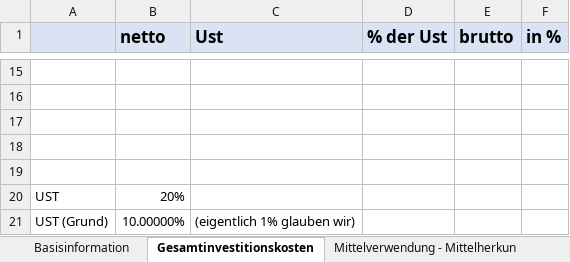
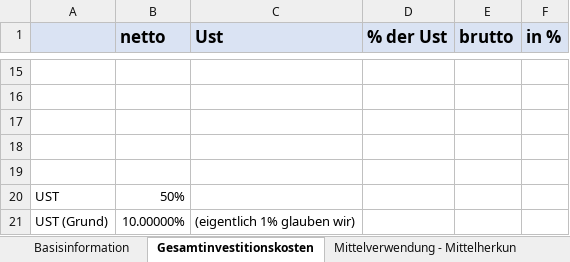
Before and after one commit to wi21b085/FinancingTool, an Excel workbook: src/main/resources/com/example/financingtool/SEPJ-Rechnungen.xlsx, sheet Gesamtinvestitionskosten, drawn as a sheet; only a part is shown, gaps mark what is left out; values as stored, in another font and other column widths than the file's, no borders; the diff covers the shown part only; the diff names each change by its address in the sheet, - before the commit and + after, or states it on an @@ line.

```diff
--- a/src/main/resources/com/example/financingtool/SEPJ-Rechnungen.xlsx (sheet Gesamtinvestitionskosten)
+++ b/src/main/resources/com/example/financingtool/SEPJ-Rechnungen.xlsx (sheet Gesamtinvestitionskosten)
-B20 (netto): 20%
+B20 (netto): 50%
```
Also changed, not shown: 4 added rows, 4 removed rows and 24 edited cells elsewhere in this sheet, 1 other file.
